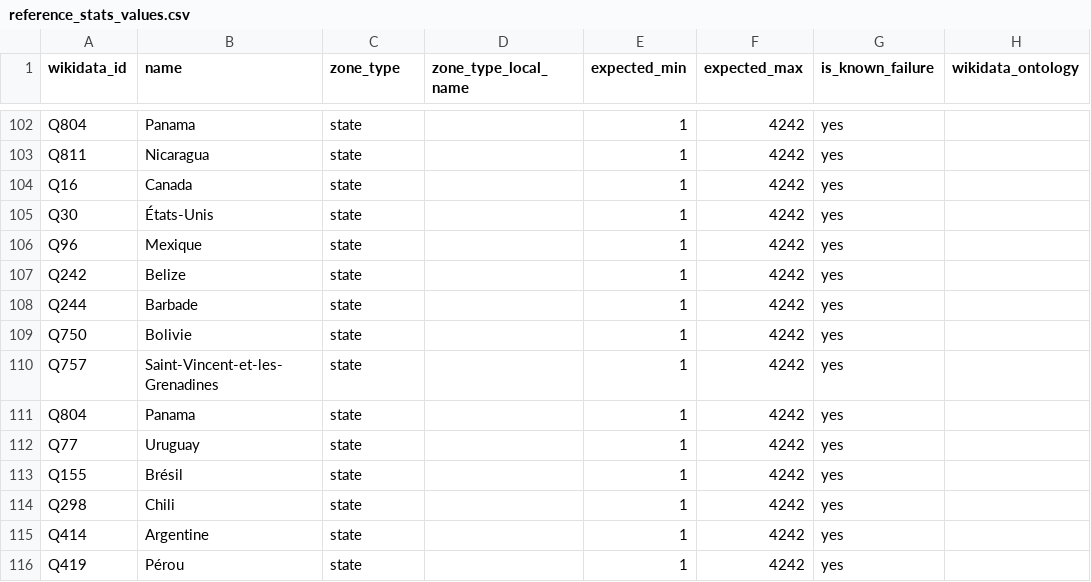
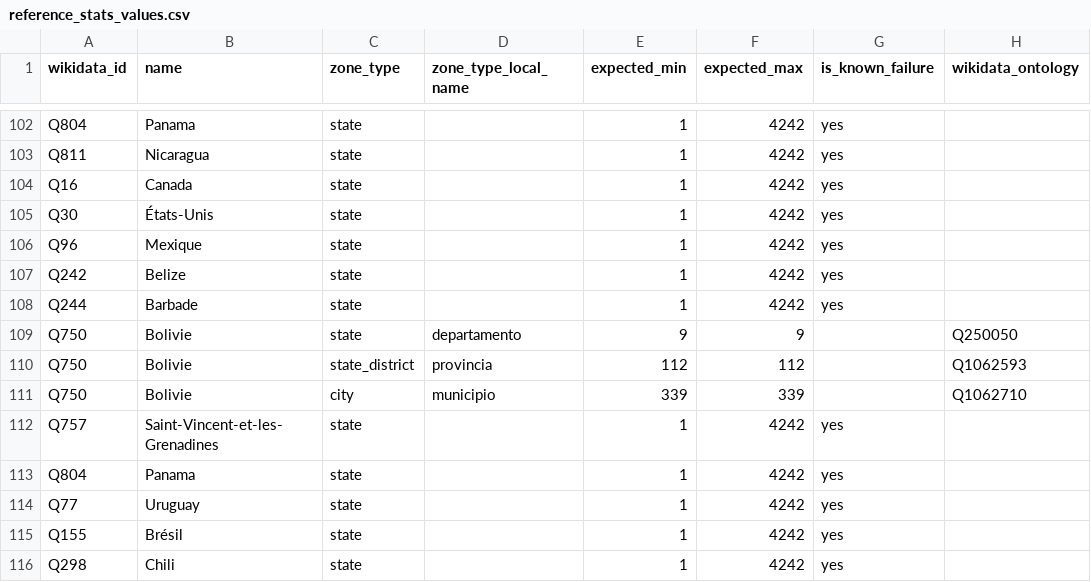
Before and after one commit to osm-without-borders/cosmogony-data-dashboard, a CSV file: reference_stats_values.csv, drawn as a sheet; only a part is shown, gaps mark what is left out; the shorter side is filled out with more unchanged rows.

Commit message:
Trois divisions de Bolivie

```diff
--- a/reference_stats_values.csv
+++ b/reference_stats_values.csv
@@ -108,3 +108,5 @@ Q242,Belize,state,,1,4242,yes,
 Q244,Barbade,state,,1,4242,yes,
-Q750,Bolivie,state,,1,4242,yes,
+Q750,Bolivie,state,departamento,9,9,,Q250050
+Q750,Bolivie,state_district,provincia,112,112,,Q1062593
+Q750,Bolivie,city,municipio,339,339,,Q1062710
 Q757,Saint-Vincent-et-les-Grenadines,state,,1,4242,yes,
```
